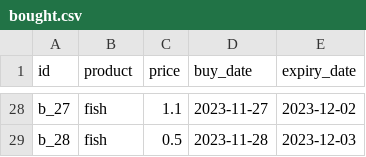
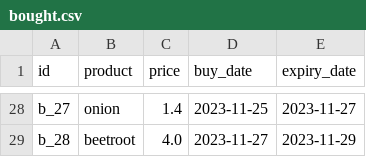
Before and after one commit to davidjfk/016_Superpy, a CSV file: data_pytest_create_boughtcsv_and_soldcsv_for_pytestcases_here/bought.csv, drawn as a sheet; only a part is shown, gaps mark what is left out; the diff covers the shown part only; the diff names each change by its address in the sheet, - before the commit and + after, or states it on an @@ line.

```diff
--- a/data_pytest_create_boughtcsv_and_soldcsv_for_pytestcases_here/bought.csv
+++ b/data_pytest_create_boughtcsv_and_soldcsv_for_pytestcases_here/bought.csv
-B28 (product): fish
+B28 (product): onion
-C28 (price): 1.1
+C28 (price): 1.4
-D28 (buy_date): 2023-11-27
+D28 (buy_date): 2023-11-25
-E28 (expiry_date): 2023-12-02
+E28 (expiry_date): 2023-11-27
-B29 (product): fish
+B29 (product): beetroot
-C29 (price): 0.5
+C29 (price): 4.0
-D29 (buy_date): 2023-11-28
+D29 (buy_date): 2023-11-27
-E29 (expiry_date): 2023-12-03
+E29 (expiry_date): 2023-11-29
```
Also changed, not shown: 96 edited cells elsewhere in this file, data_pytest_create_boughtcsv_and_soldcsv_for_pytestcases_here/sold.csv, data_used_in_superpy/bought.csv, 6 other files.
